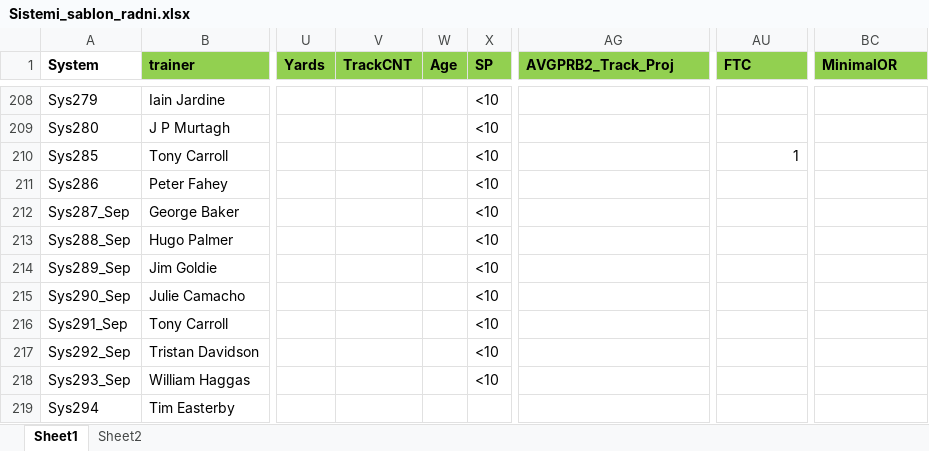
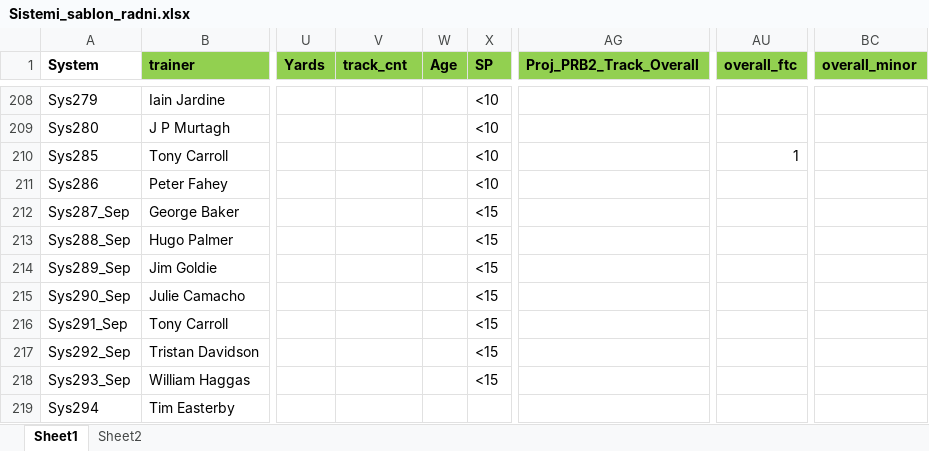
Before and after one commit to AndrijaGrozdanovic/Horses2, an Excel workbook: Sistemi_sablon_radni.xlsx, sheet Sheet1, drawn as a sheet; only a part is shown, gaps mark what is left out; values as stored, in another font and other column widths than the file's, no borders; the diff names each change by its address in the sheet, - before the commit and + after, or states it on an @@ line.

```diff
--- a/Sistemi_sablon_radni.xlsx (sheet Sheet1)
+++ b/Sistemi_sablon_radni.xlsx (sheet Sheet1)
-V1: TrackCNT
+V1: track_cnt
-AG1: AVGPRB2_Track_Proj
+AG1: Proj_PRB2_Track_Overall
-AU1: FTC
+AU1: overall_ftc
-BC1: MinimalOR
+BC1: overall_minor
-X212:X218 (SP): <10
+X212:X218 (SP): <15
```
Also changed, not shown: 21 other files.
